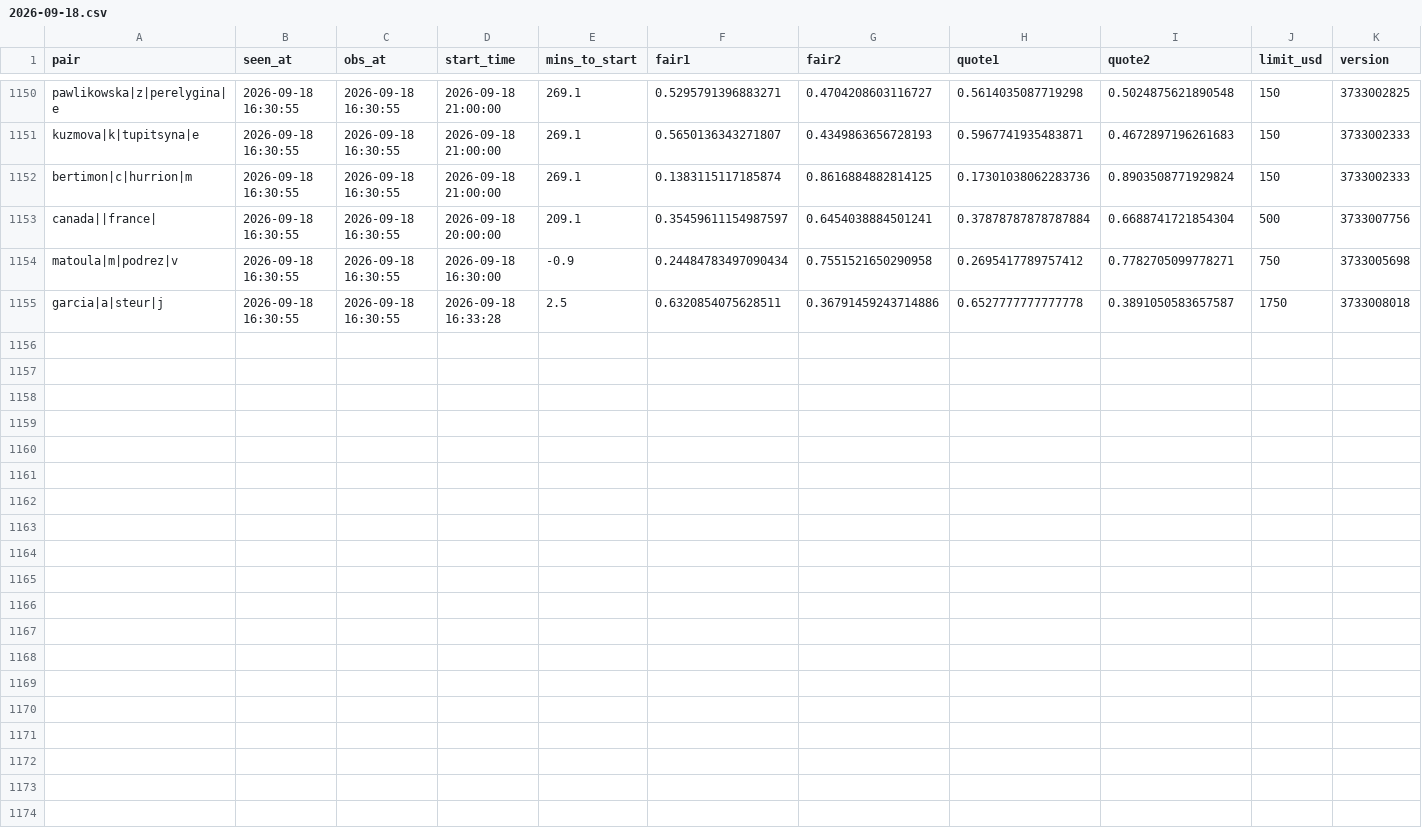
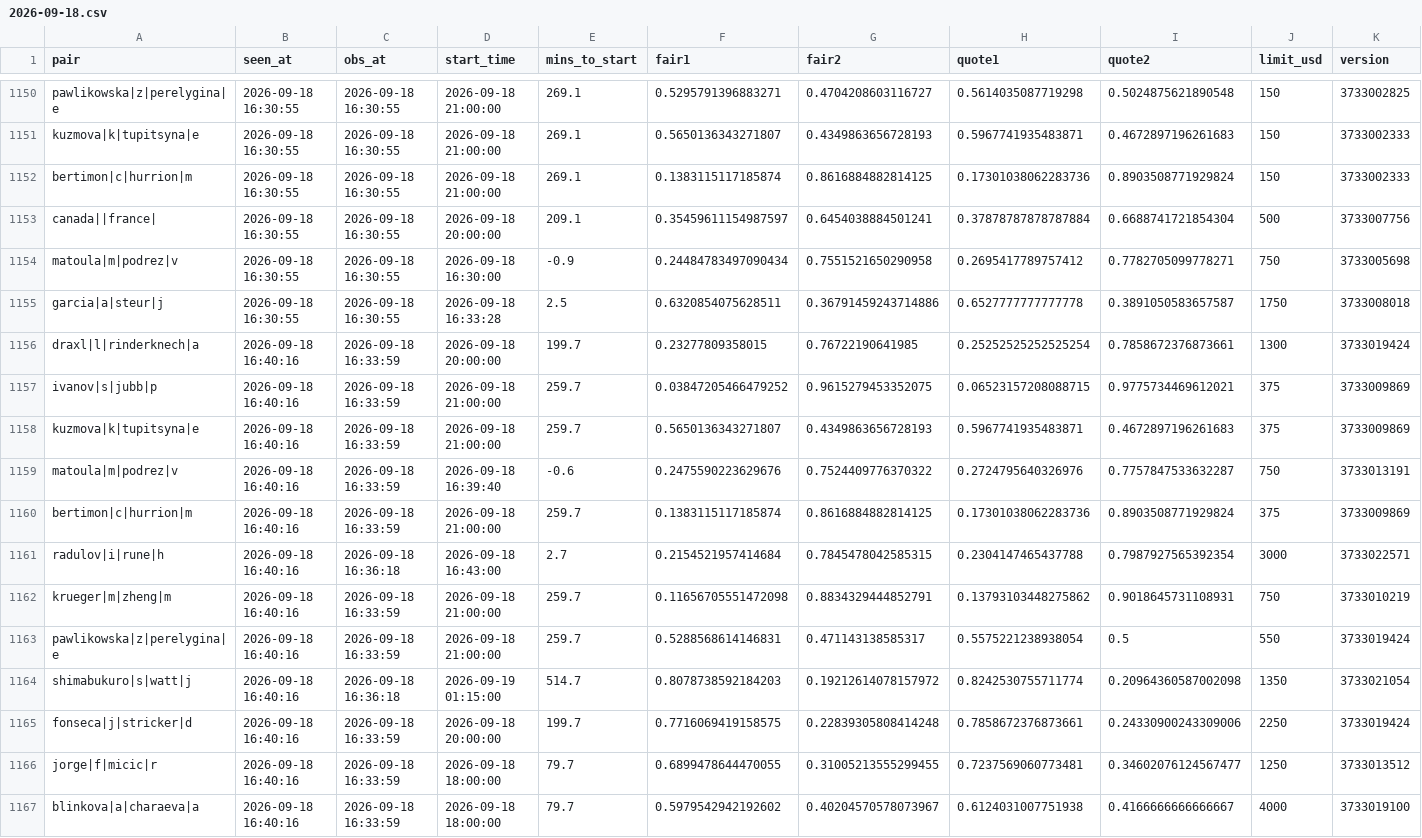
Before and after one commit to Teemotaij/pinnacle-board, a CSV file: board/ticks/2026-09-18.csv, drawn as a sheet; only a part is shown, gaps mark what is left out; the diff names each change by its address in the sheet, - before the commit and + after, or states it on an @@ line.

Commit message:
board 2026-09-18T16:40Z

```diff
--- a/board/ticks/2026-09-18.csv
+++ b/board/ticks/2026-09-18.csv
+row 1156: draxl|l|rinderknech|a | 2026-09-18 16:40:16 | 2026-09-18 16:33:59 | 2026-09-18 20:00:00 | 199.7 | 0.23277809358015 | 0.76722190641985 | 0.25252525252525254 | 0.7858672376873661 | 1300 | 3733019424
+row 1157: ivanov|s|jubb|p | 2026-09-18 16:40:16 | 2026-09-18 16:33:59 | 2026-09-18 21:00:00 | 259.7 | 0.03847205466479252 | 0.9615279453352075 | 0.06523157208088715 | 0.9775734469612021 | 375 | 3733009869
+row 1158: kuzmova|k|tupitsyna|e | 2026-09-18 16:40:16 | 2026-09-18 16:33:59 | 2026-09-18 21:00:00 | 259.7 | 0.5650136343271807 | 0.4349863656728193 | 0.5967741935483871 | 0.4672897196261683 | 375 | 3733009869
+row 1159: matoula|m|podrez|v | 2026-09-18 16:40:16 | 2026-09-18 16:33:59 | 2026-09-18 16:39:40 | -0.6 | 0.2475590223629676 | 0.7524409776370322 | 0.2724795640326976 | 0.7757847533632287 | 750 | 3733013191
+row 1160: bertimon|c|hurrion|m | 2026-09-18 16:40:16 | 2026-09-18 16:33:59 | 2026-09-18 21:00:00 | 259.7 | 0.1383115117185874 | 0.8616884882814125 | 0.17301038062283736 | 0.8903508771929824 | 375 | 3733009869
+row 1161: radulov|i|rune|h | 2026-09-18 16:40:16 | 2026-09-18 16:36:18 | 2026-09-18 16:43:00 | 2.7 | 0.2154521957414684 | 0.7845478042585315 | 0.2304147465437788 | 0.7987927565392354 | 3000 | 3733022571
+row 1162: krueger|m|zheng|m | 2026-09-18 16:40:16 | 2026-09-18 16:33:59 | 2026-09-18 21:00:00 | 259.7 | 0.11656705551472098 | 0.8834329444852791 | 0.13793103448275862 | 0.9018645731108931 | 750 | 3733010219
+row 1163: pawlikowska|z|perelygina|e | 2026-09-18 16:40:16 | 2026-09-18 16:33:59 | 2026-09-18 21:00:00 | 259.7 | 0.5288568614146831 | 0.471143138585317 | 0.5575221238938054 | 0.5 | 550 | 3733019424
+row 1164: shimabukuro|s|watt|j | 2026-09-18 16:40:16 | 2026-09-18 16:36:18 | 2026-09-19 01:15:00 | 514.7 | 0.8078738592184203 | 0.19212614078157972 | 0.8242530755711774 | 0.20964360587002098 | 1350 | 3733021054
+row 1165: fonseca|j|stricker|d | 2026-09-18 16:40:16 | 2026-09-18 16:33:59 | 2026-09-18 20:00:00 | 199.7 | 0.7716069419158575 | 0.22839305808414248 | 0.7858672376873661 | 0.24330900243309006 | 2250 | 3733019424
+row 1166: jorge|f|micic|r | 2026-09-18 16:40:16 | 2026-09-18 16:33:59 | 2026-09-18 18:00:00 | 79.7 | 0.6899478644470055 | 0.31005213555299455 | 0.7237569060773481 | 0.34602076124567477 | 1250 | 3733013512
+row 1167: blinkova|a|charaeva|a | 2026-09-18 16:40:16 | 2026-09-18 16:33:59 | 2026-09-18 18:00:00 | 79.7 | 0.5979542942192602 | 0.40204570578073967 | 0.6124031007751938 | 0.4166666666666667 | 4000 | 3733019100
```
Also changed, not shown: board/pin_close.csv, board/pin_open.csv.
